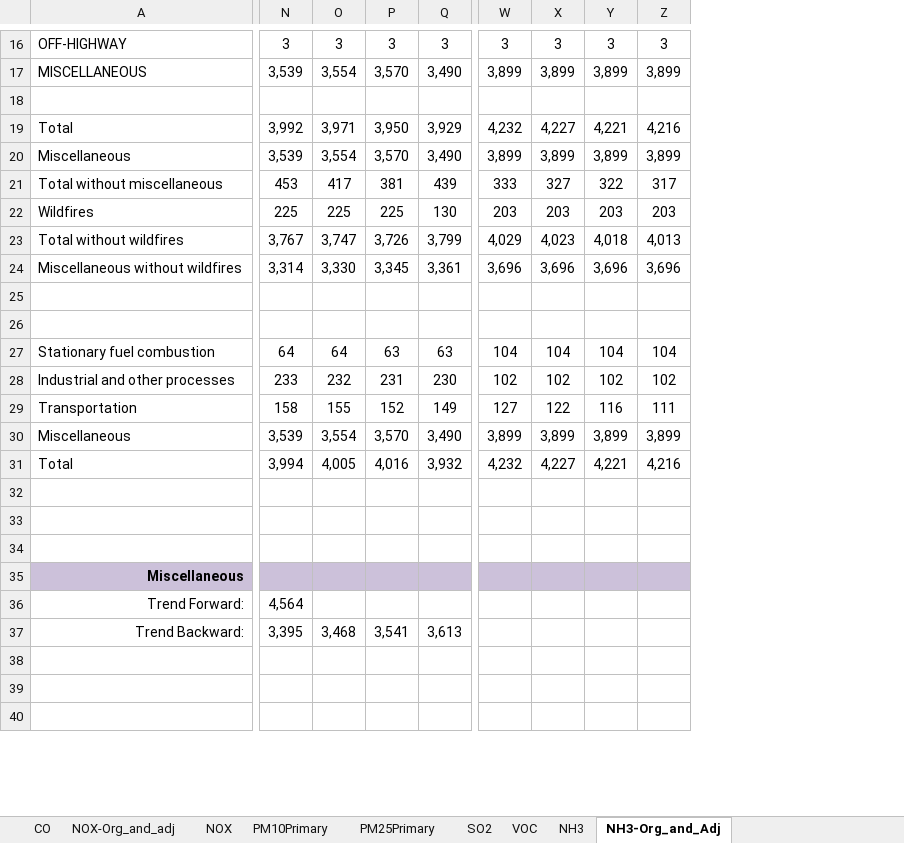
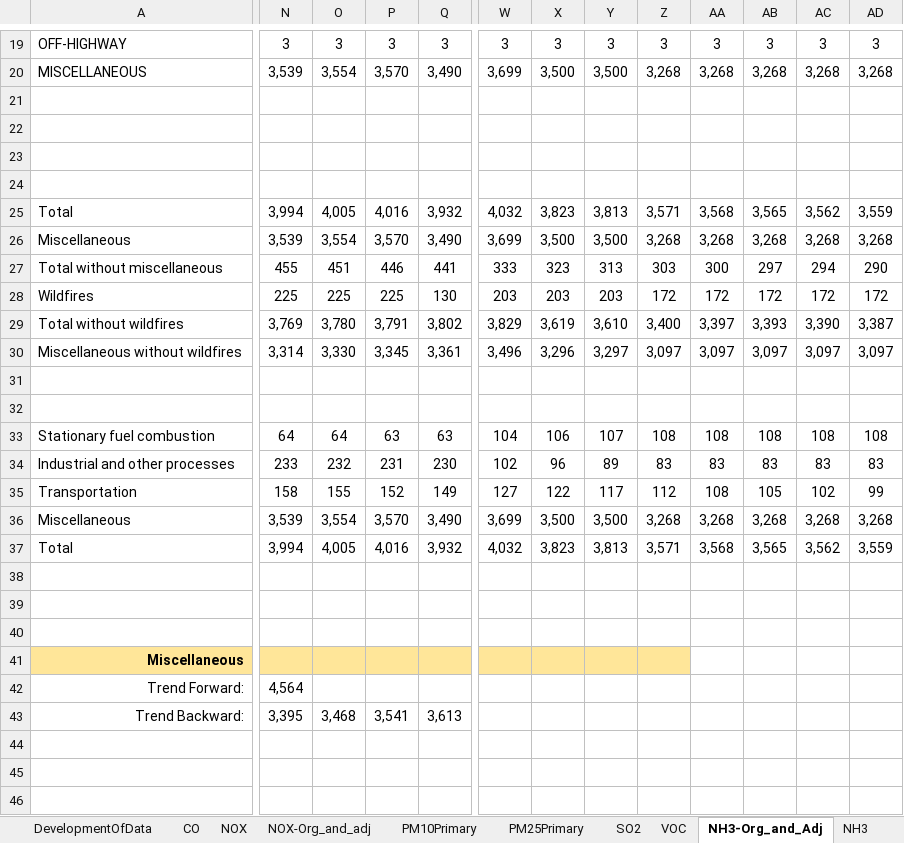
Before and after one commit to JGCRI/CEDS, an Excel workbook: input/emissions-inventories/USA/national_tier1_caps.xlsx, sheet NH3-Org_and_Adj, drawn as a sheet; only a part is shown, gaps mark what is left out; values as stored, in another font and other column widths than the file's, no borders; charts and pictures not drawn; removed rows and columns are numbered as before the commit, all else as after; rows hold the shown columns only; the diff covers the shown part only; the diff names each change by its address in the sheet, - before the commit and + after, or states it on an @@ line.

```diff
--- a/input/emissions-inventories/USA/national_tier1_caps.xlsx (sheet NH3-Org_and_Adj)
+++ b/input/emissions-inventories/USA/national_tier1_caps.xlsx (sheet NH3-Org_and_Adj)
@@ sheet tab order changed: DevelopmentOfData | CO | NOX | NOX-Org_and_adj | PM10Primary | PM25Primary | SO2 | VOC | NH3-Org_and_Adj | NH3 @@
-column Z, rows 16-17: 3 | 3,899; rows 27-31: 104 | 102 | 111 | 3,899 | 4,216
+column Z, rows 19-20: 3 | 3,268; rows 33-37: 108 | 83 | 112 | 3,268 | 3,571
+column AA, rows 19-20: 3 | 3,268; rows 33-37: 108 | 83 | 108 | 3,268 | 3,568
+column AB, rows 19-20: 3 | 3,268; rows 33-37: 108 | 83 | 105 | 3,268 | 3,565
+column AC, rows 19-20: 3 | 3,268; rows 33-37: 108 | 83 | 102 | 3,268 | 3,562
+column AD, rows 19-20: 3 | 3,268; rows 33-37: 108 | 83 | 99 | 3,268 | 3,559
-W20: 3,899
+W20: 3,699
-X20: 3,899
+X20: 3,500
-Y20: 3,899
+Y20: 3,500
-row 18: (empty)
-row 19: Total | 3,992 | 3,971 | 3,950 | 3,929 | 4,232 | 4,227 | 4,221 | 4,216
-row 20: Miscellaneous | 3,539 | 3,554 | 3,570 | 3,490 | 3,899 | 3,899 | 3,899 | 3,899
-row 21: Total without miscellaneous | 453 | 417 | 381 | 439 | 333 | 327 | 322 | 317
-row 23: Total without wildfires | 3,767 | 3,747 | 3,726 | 3,799 | 4,029 | 4,023 | 4,018 | 4,013
-row 24: Miscellaneous without wildfires | 3,314 | 3,330 | 3,345 | 3,361 | 3,696 | 3,696 | 3,696 | 3,696
+row 23: (empty)
+row 24: (empty)
+row 25: Total | 3,994 | 4,005 | 4,016 | 3,932 | 4,032 | 3,823 | 3,813 | 3,571 | 3,568 | 3,565 | 3,562 | 3,559
+row 26: Miscellaneous | 3,539 | 3,554 | 3,570 | 3,490 | 3,699 | 3,500 | 3,500 | 3,268 | 3,268 | 3,268 | 3,268 | 3,268
+row 27: Total without miscellaneous | 455 | 451 | 446 | 441 | 333 | 323 | 313 | 303 | 300 | 297 | 294 | 290
@@ row 22 moved to row 28: Wildfires @@
+row 29: Total without wildfires | 3,769 | 3,780 | 3,791 | 3,802 | 3,829 | 3,619 | 3,610 | 3,400 | 3,397 | 3,393 | 3,390 | 3,387
+row 30: Miscellaneous without wildfires | 3,314 | 3,330 | 3,345 | 3,361 | 3,496 | 3,296 | 3,297 | 3,097 | 3,097 | 3,097 | 3,097 | 3,097
+row 31: (empty)
+row 32: (empty)
-X33: 104
+X33: 106
-Y33: 104
+Y33: 107
-X34: 102
+X34: 96
-Y34: 102
+Y34: 89
-Y35: 116
+Y35: 117
-W36: 3,899
+W36: 3,699
-X36: 3,899
+X36: 3,500
-Y36: 3,899
+Y36: 3,500
-W37: 4,232
+W37: 4,032
-X37: 4,227
+X37: 3,823
-Y37: 4,221
+Y37: 3,813
-A41:Y41 fill: #CCC1DA
+A41:Y41 fill: #FFE699
```
Also changed, not shown: 3 added rows, 15 edited cells and cell formats elsewhere in this sheet, sheet SO2, sheet NOX, sheet VOC, sheet NH3, sheet CO, sheet NOX-Org_and_adj, 4 more sheets, formulas that keep their value, charts or pictures, 9 other files.
